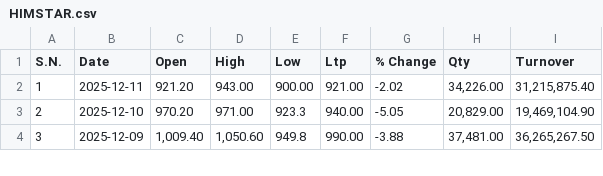
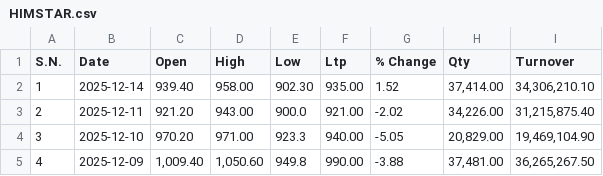
Before and after one commit to Sudipsudip5250/NEPSE_test, a CSV file: Nepse_Data/Hydro_Power/HIMSTAR.csv, drawn as a sheet; only a part is shown; addresses are those after the commit; the diff names each change by its address in the sheet, - before the commit and + after, or states it on an @@ line.

Commit message:
Updated HIMSTAR data up to 2025-12-14

```diff
--- a/Nepse_Data/Hydro_Power/HIMSTAR.csv
+++ b/Nepse_Data/Hydro_Power/HIMSTAR.csv
+row 2: 1 | 2025-12-14 | 939.40 | 958.00 | 902.30 | 935.00 | 1.52 | 37,414.00 | 34,306,210.10
@@ column A (S.N.) renumbered from row 3 down @@
-E3 (Low): 900.00
+E3 (Low): 900.0
```
